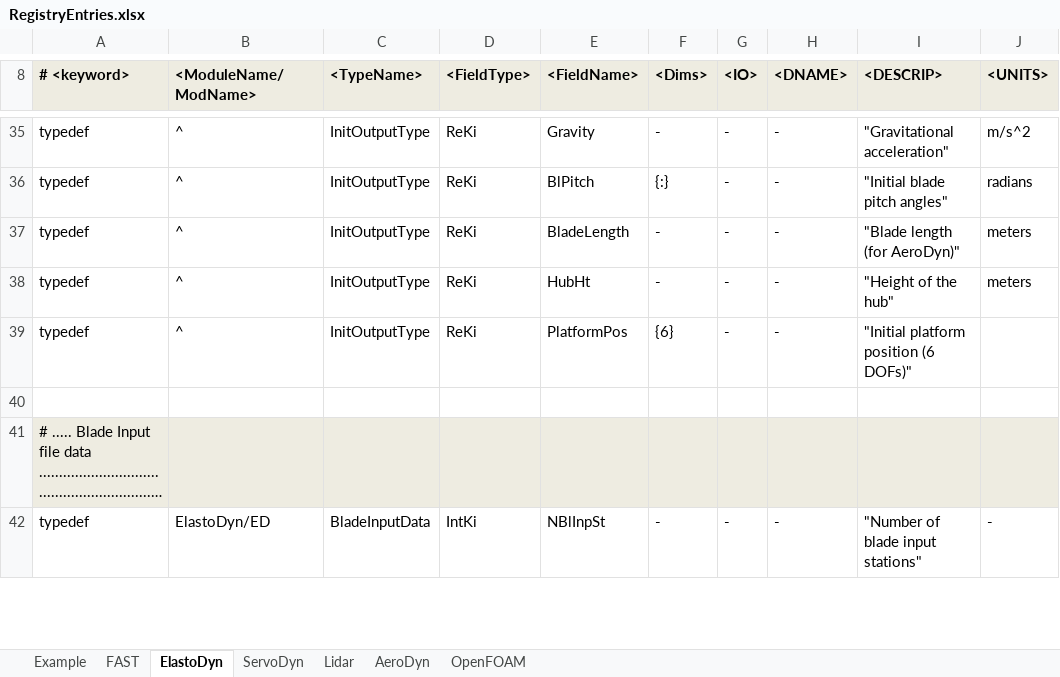
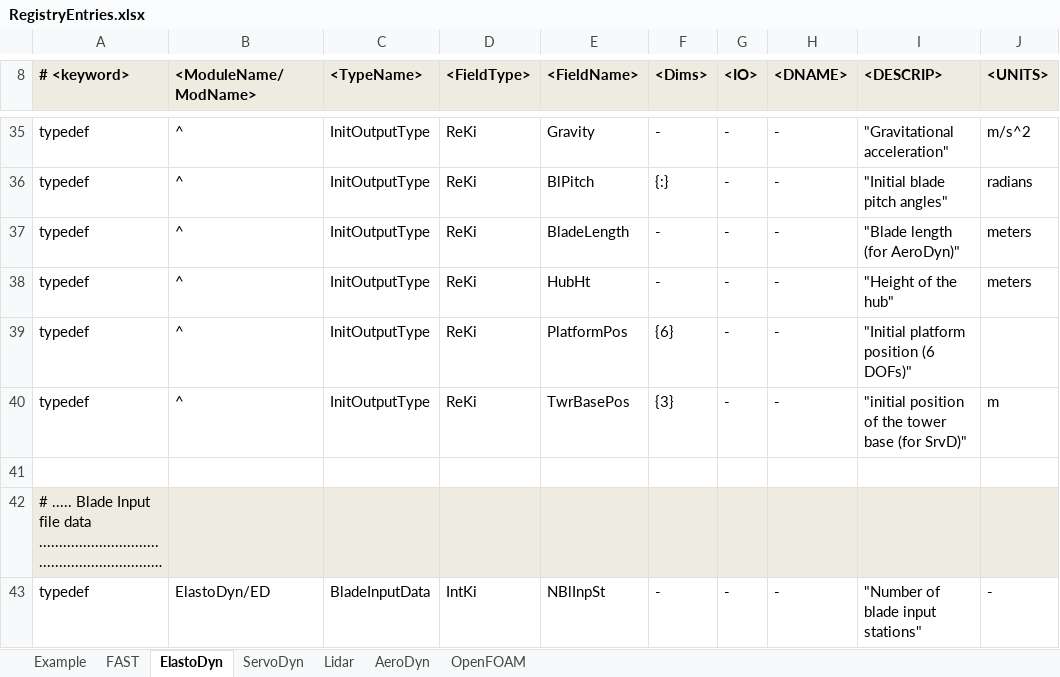
Before and after one commit to old-NWTC/FAST, an Excel workbook: Source/RegistryEntries.xlsx, sheet ElastoDyn, drawn as a sheet; only a part is shown, gaps mark what is left out; long unchanged cells end in …; values as stored, in another font and other column widths than the file's, no borders; conditional formats not drawn; the diff names each change by its address in the sheet, - before the commit and + after, or states it on an @@ line.

Commit message:
- modifications for coupling with TMD on the tower: ED initialization output for tower base position and added accelerations for tower top and tower base (which involved defining several arrays starting at 0); SrvD contains 4 more outputs and two additional lines in the input file - added check to compute jacobian for first 5 steps of simulations with OrcaFlex because Orcina's newest release (10.0?) didn't work with calculating on just the first 2
git-svn-id: https://windsvn2.nrel.gov/FAST/branches/BJonkman@1167 10acb478-4768-415a-8850-bacdb5912d4d

```diff
--- a/Source/RegistryEntries.xlsx (sheet ElastoDyn)
+++ b/Source/RegistryEntries.xlsx (sheet ElastoDyn)
+row 40: typedef | ^ | InitOutputType | ReKi | TwrBasePos | {3} | - | - | "initial position of the tower base (for SrvD)" | m
```
Also changed, not shown: sheet ServoDyn, sheet FAST, 9 other files.
